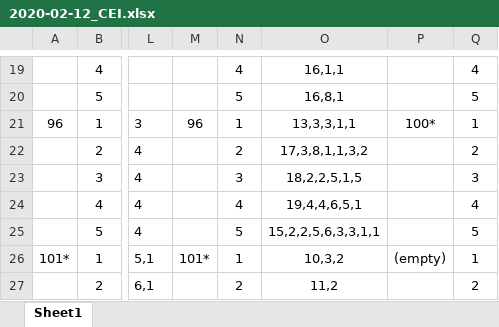
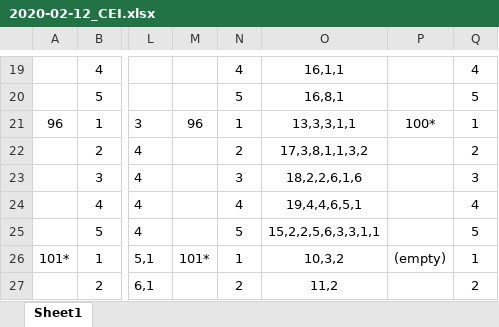
Before and after one commit to jrcunning/bsrte, an Excel workbook: data/tle/2020-02-12_CEI.xlsx, sheet Sheet1, drawn as a sheet; only a part is shown, gaps mark what is left out; values as stored, in another font and other column widths than the file's, no borders; the diff names each change by its address in the sheet, - before the commit and + after, or states it on an @@ line.

Commit message:
fix CEI data error from NH

```diff
--- a/data/tle/2020-02-12_CEI.xlsx (sheet Sheet1)
+++ b/data/tle/2020-02-12_CEI.xlsx (sheet Sheet1)
-O23: 18,2,2,5,1,5
+O23: 18,2,2,6,1,6
```
Also changed, not shown: 1 other file.
